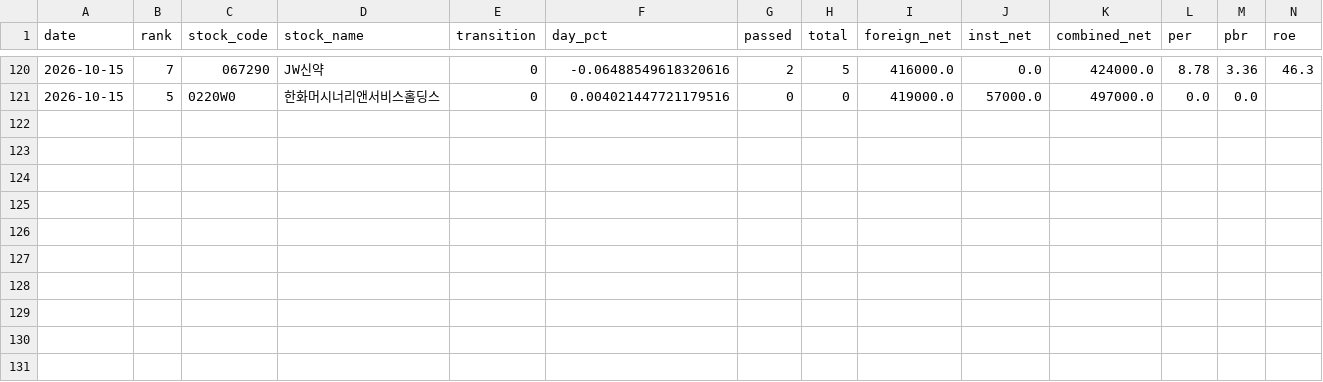
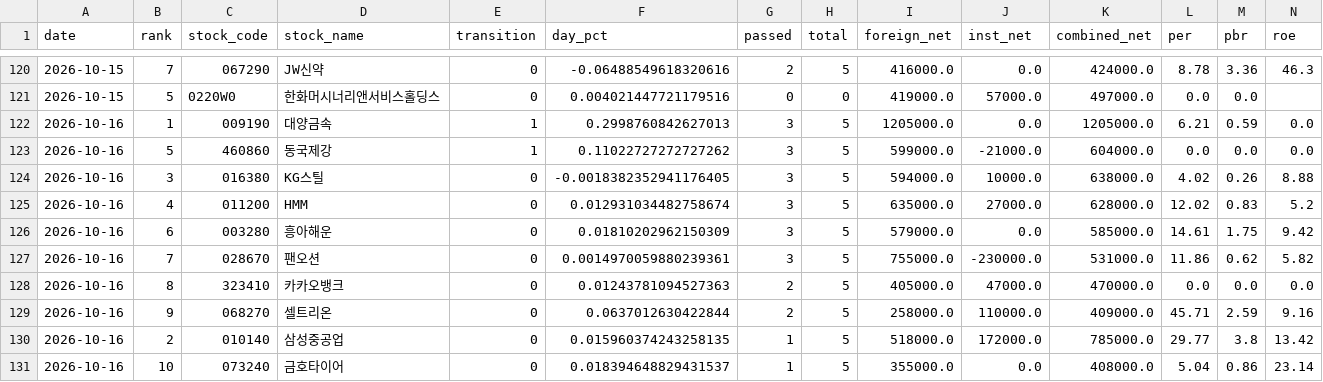
Before and after one commit to azo3682/gyun, a CSV file: data/history/eod_candidates.csv, drawn as a sheet; only a part is shown, gaps mark what is left out; rows hold the shown columns only; the diff names each change by its address in the sheet, - before the commit and + after, or states it on an @@ line.

```diff
--- a/data/history/eod_candidates.csv
+++ b/data/history/eod_candidates.csv
+row 122: 2026-10-16 | 1 | 009190 | 대양금속 | 1 | 0.2998760842627013 | 3 | 5 | 1205000.0 | 0.0 | 1205000.0 | 6.21 | 0.59 | 0.0
+row 123: 2026-10-16 | 5 | 460860 | 동국제강 | 1 | 0.11022727272727262 | 3 | 5 | 599000.0 | -21000.0 | 604000.0 | 0.0 | 0.0 | 0.0
+row 124: 2026-10-16 | 3 | 016380 | KG스틸 | 0 | -0.0018382352941176405 | 3 | 5 | 594000.0 | 10000.0 | 638000.0 | 4.02 | 0.26 | 8.88
+row 125: 2026-10-16 | 4 | 011200 | HMM | 0 | 0.012931034482758674 | 3 | 5 | 635000.0 | 27000.0 | 628000.0 | 12.02 | 0.83 | 5.2
+row 126: 2026-10-16 | 6 | 003280 | 흥아해운 | 0 | 0.01810202962150309 | 3 | 5 | 579000.0 | 0.0 | 585000.0 | 14.61 | 1.75 | 9.42
+row 127: 2026-10-16 | 7 | 028670 | 팬오션 | 0 | 0.0014970059880239361 | 3 | 5 | 755000.0 | -230000.0 | 531000.0 | 11.86 | 0.62 | 5.82
+row 128: 2026-10-16 | 8 | 323410 | 카카오뱅크 | 0 | 0.01243781094527363 | 2 | 5 | 405000.0 | 47000.0 | 470000.0 | 0.0 | 0.0 | 0.0
+row 129: 2026-10-16 | 9 | 068270 | 셀트리온 | 0 | 0.0637012630422844 | 2 | 5 | 258000.0 | 110000.0 | 409000.0 | 45.71 | 2.59 | 9.16
+row 130: 2026-10-16 | 2 | 010140 | 삼성중공업 | 0 | 0.015960374243258135 | 1 | 5 | 518000.0 | 172000.0 | 785000.0 | 29.77 | 3.8 | 13.42
+row 131: 2026-10-16 | 10 | 073240 | 금호타이어 | 0 | 0.018394648829431537 | 1 | 5 | 355000.0 | 0.0 | 408000.0 | 5.04 | 0.86 | 23.14
```
Also changed, not shown: 4 other files.
